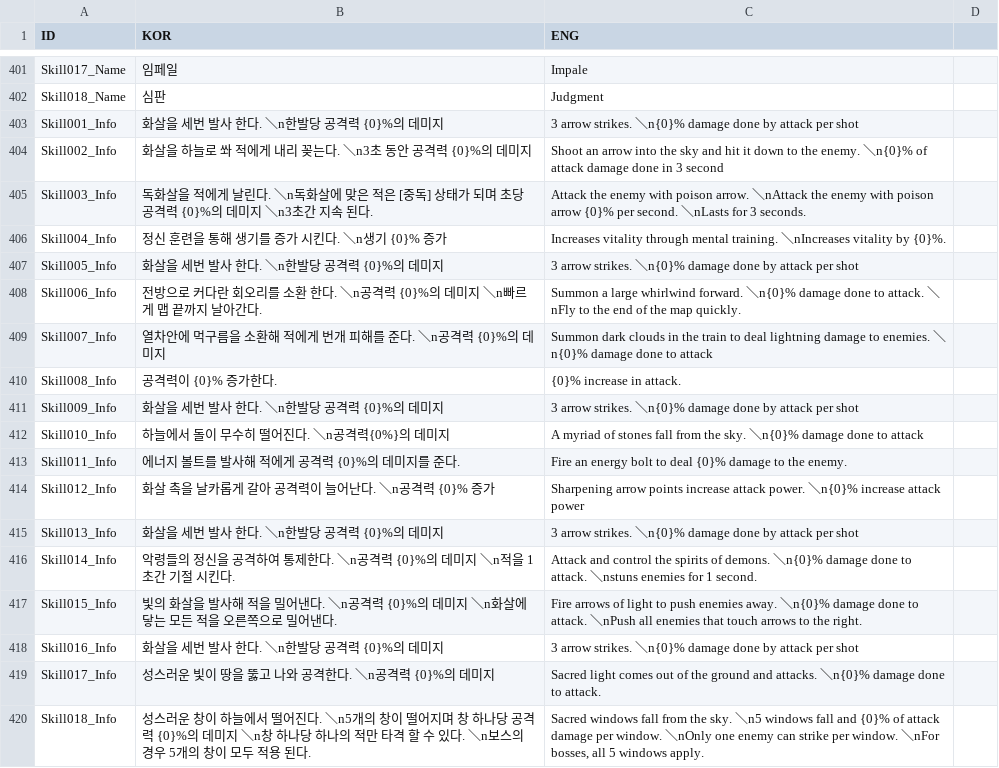
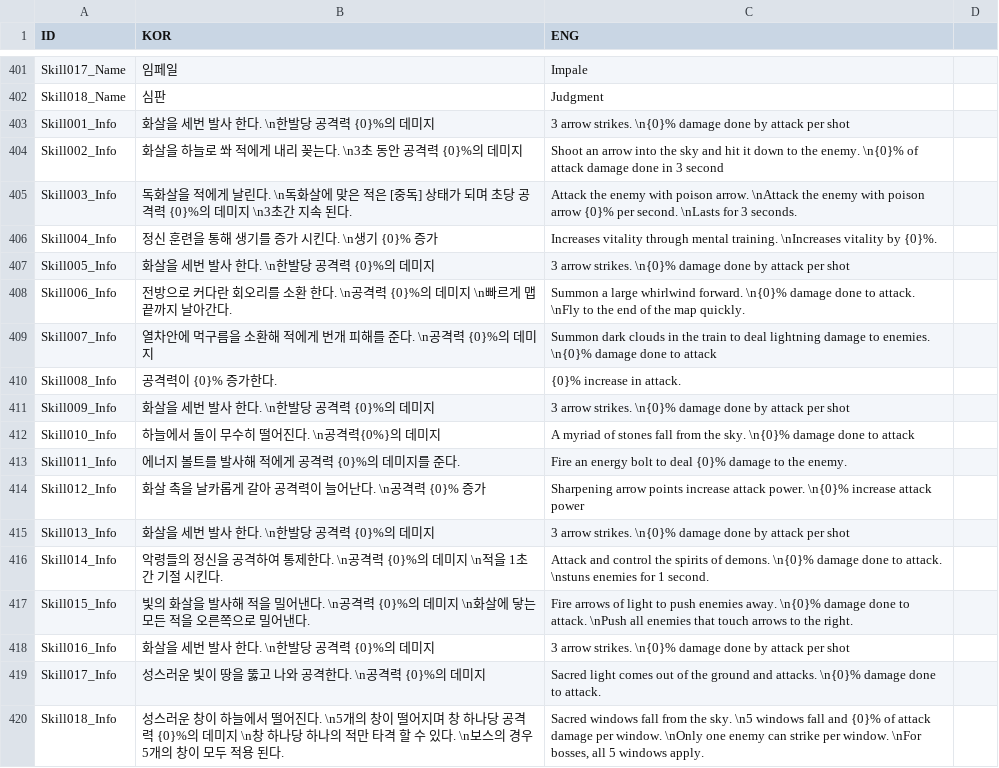
Before and after one commit to rockdo4/Styx_Station, a CSV file: Styx_Station/Assets/Resources/CSV/StringTable.csv, drawn as a sheet; only a part is shown, gaps mark what is left out.

```diff
--- a/Styx_Station/Assets/Resources/CSV/StringTable.csv
+++ b/Styx_Station/Assets/Resources/CSV/StringTable.csv
@@ -402,19 +402,19 @@ Skill017_Name,임페일,Impale,
 Skill018_Name,심판,Judgment,
-Skill001_Info,화살을 세번 발사 한다. ＼n한발당 공격력 {0}%의 데미지,3 arrow strikes. ＼n{0}% damage done by attack per shot,
-Skill002_Info,화살을 하늘로 쏴 적에게 내리 꽂는다. ＼n3초 동안 공격력 {0}%의 데미지,Shoot an arrow into the sky and hit it down to the enemy. ＼n{0}% of attack damage done in 3 second,
-Skill003_Info,독화살을 적에게 날린다. ＼n독화살에 맞은 적은 [중독] 상태가 되며 초당 공격력 {0}%의 데미지 ＼n3초간 지속 된다.,Attack the enemy with poison arrow. ＼nAttack the enemy with poison arrow {0}% per second. ＼nLasts for 3 seconds.,
-Skill004_Info,정신 훈련을 통해 생기를 증가 시킨다. ＼n생기 {0}% 증가,Increases vitality through mental training. ＼nIncreases vitality by {0}%.,
-Skill005_Info,화살을 세번 발사 한다. ＼n한발당 공격력 {0}%의 데미지,3 arrow strikes. ＼n{0}% damage done by attack per shot,
-Skill006_Info,전방으로 커다란 회오리를 소환 한다. ＼n공격력 {0}%의 데미지 ＼n빠르게 맵 끝까지 날아간다.,Summon a large whirlwind forward. ＼n{0}% damage done to attack. ＼nFly to the end of the map quickly.,
-Skill007_Info,열차안에 먹구름을 소환해 적에게 번개 피해를 준다. ＼n공격력 {0}%의 데미지,Summon dark clouds in the train to deal lightning damage to enemies. ＼n{0}% damage done to attack,
+Skill001_Info,화살을 세번 발사 한다. \n한발당 공격력 {0}%의 데미지,3 arrow strikes. \n{0}% damage done by attack per shot,
+Skill002_Info,화살을 하늘로 쏴 적에게 내리 꽂는다. \n3초 동안 공격력 {0}%의 데미지,Shoot an arrow into the sky and hit it down to the enemy. \n{0}% of attack damage done in 3 second,
+Skill003_Info,독화살을 적에게 날린다. \n독화살에 맞은 적은 [중독] 상태가 되며 초당 공격력 {0}%의 데미지 \n3초간 지속 된다.,Attack the enemy with poison arrow. \nAttack the enemy with poison arrow {0}% per second. \nLasts for 3 seconds.,
+Skill004_Info,정신 훈련을 통해 생기를 증가 시킨다. \n생기 {0}% 증가,Increases vitality through mental training. \nIncreases vitality by {0}%.,
+Skill005_Info,화살을 세번 발사 한다. \n한발당 공격력 {0}%의 데미지,3 arrow strikes. \n{0}% damage done by attack per shot,
+Skill006_Info,전방으로 커다란 회오리를 소환 한다. \n공격력 {0}%의 데미지 \n빠르게 맵 끝까지 날아간다.,Summon a large whirlwind forward. \n{0}% damage done to attack. \nFly to the end of the map quickly.,
+Skill007_Info,열차안에 먹구름을 소환해 적에게 번개 피해를 준다. \n공격력 {0}%의 데미지,Summon dark clouds in the train to deal lightning damage to enemies. \n{0}% damage done to attack,
 Skill008_Info,공격력이 {0}% 증가한다.,{0}% increase in attack.,
-Skill009_Info,화살을 세번 발사 한다. ＼n한발당 공격력 {0}%의 데미지,3 arrow strikes. ＼n{0}% damage done by attack per shot,
-Skill010_Info,하늘에서 돌이 무수히 떨어진다. ＼n공격력{0%}의 데미지,A myriad of stones fall from the sky. ＼n{0}% damage done to attack,
+Skill009_Info,화살을 세번 발사 한다. \n한발당 공격력 {0}%의 데미지,3 arrow strikes. \n{0}% damage done by attack per shot,
+Skill010_Info,하늘에서 돌이 무수히 떨어진다. \n공격력{0%}의 데미지,A myriad of stones fall from the sky. \n{0}% damage done to attack,
 Skill011_Info,에너지 볼트를 발사해 적에게 공격력 {0}%의 데미지를 준다.,Fire an energy bolt to deal {0}% damage to the enemy.,
-Skill012_Info,화살 촉을 날카롭게 갈아 공격력이 늘어난다. ＼n공격력 {0}% 증가,Sharpening arrow points increase attack power. ＼n{0}% increase attack power,
-Skill013_Info,화살을 세번 발사 한다. ＼n한발당 공격력 {0}%의 데미지,3 arrow strikes. ＼n{0}% damage done by attack per shot,
-Skill014_Info,악령들의 정신을 공격하여 통제한다. ＼n공격력 {0}%의 데미지 ＼n적을 1초간 기절 시킨다.,Attack and control the spirits of demons. ＼n{0}% damage done to attack. ＼nstuns enemies for 1 second.,
-Skill015_Info,빛의 화살을 발사해 적을 밀어낸다. ＼n공격력 {0}%의 데미지 ＼n화살에 닿는 모든 적을 오른쪽으로 밀어낸다.,Fire arrows of light to push enemies away. ＼n{0}% damage done to attack. ＼nPush all enemies that touch arrows to the right.,
-Skill016_Info,화살을 세번 발사 한다. ＼n한발당 공격력 {0}%의 데미지,3 arrow strikes. ＼n{0}% damage done by attack per shot,
-Skill017_Info,성스러운 빛이 땅을 뚫고 나와 공격한다. ＼n공격력 {0}%의 데미지,Sacred light comes out of the ground and attacks. ＼n{0}% damage done to attack.,
-Skill018_Info,성스러운 창이 하늘에서 떨어진다. ＼n5개의 창이 떨어지며 창 하나당 공격력 {0}%의 데미지 ＼n창 하나당 하나의 적만 타격 할 수 있다. ＼n보스의 경우 5개의 창이 모두 적용 된다.,"Sacred windows fall from the sky. ＼n5 windows fall and {0}% of attack damage per window. ＼nOnly one enemy can strike per window. ＼nFor bosses, all 5 windows apply.",
+Skill012_Info,화살 촉을 날카롭게 갈아 공격력이 늘어난다. \n공격력 {0}% 증가,Sharpening arrow points increase attack power. \n{0}% increase attack power,
+Skill013_Info,화살을 세번 발사 한다. \n한발당 공격력 {0}%의 데미지,3 arrow strikes. \n{0}% damage done by attack per shot,
+Skill014_Info,악령들의 정신을 공격하여 통제한다. \n공격력 {0}%의 데미지 \n적을 1초간 기절 시킨다.,Attack and control the spirits of demons. \n{0}% damage done to attack. \nstuns enemies for 1 second.,
+Skill015_Info,빛의 화살을 발사해 적을 밀어낸다. \n공격력 {0}%의 데미지 \n화살에 닿는 모든 적을 오른쪽으로 밀어낸다.,Fire arrows of light to push enemies away. \n{0}% damage done to attack. \nPush all enemies that touch arrows to the right.,
+Skill016_Info,화살을 세번 발사 한다. \n한발당 공격력 {0}%의 데미지,3 arrow strikes. \n{0}% damage done by attack per shot,
+Skill017_Info,성스러운 빛이 땅을 뚫고 나와 공격한다. \n공격력 {0}%의 데미지,Sacred light comes out of the ground and attacks. \n{0}% damage done to attack.,
+Skill018_Info,성스러운 창이 하늘에서 떨어진다. \n5개의 창이 떨어지며 창 하나당 공격력 {0}%의 데미지 \n창 하나당 하나의 적만 타격 할 수 있다. \n보스의 경우 5개의 창이 모두 적용 된다.,"Sacred windows fall from the sky. \n5 windows fall and {0}% of attack damage per window. \nOnly one enemy can strike per window. \nFor bosses, all 5 windows apply.",
```
Also changed, not shown: 12 other files.
